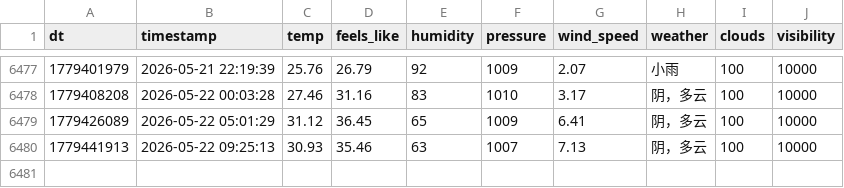
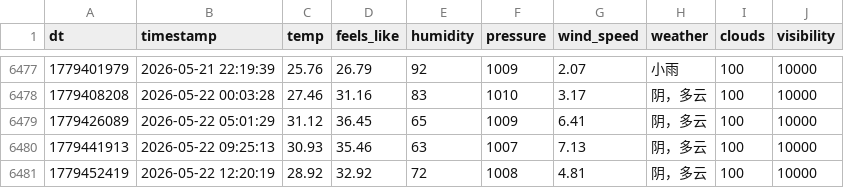
Before and after one commit to FireStar0507/OWMweather-logger, a CSV file: weather_data/Foshan.csv, drawn as a sheet; only a part is shown, gaps mark what is left out.

```diff
--- a/weather_data/Foshan.csv
+++ b/weather_data/Foshan.csv
@@ -6480 +6480,2 @@ dt,timestamp,temp,feels_like,humidity,pressure,wind_speed,weather,clouds,visibil
 1779441913,2026-05-22 09:25:13,30.93,35.46,63,1007,7.13,阴，多云,100,10000
+1779452419,2026-05-22 12:20:19,28.92,32.92,72,1008,4.81,阴，多云,100,10000
```
Also changed, not shown: weather_data/Beijing.csv, weather_data/Shanghai.csv.
